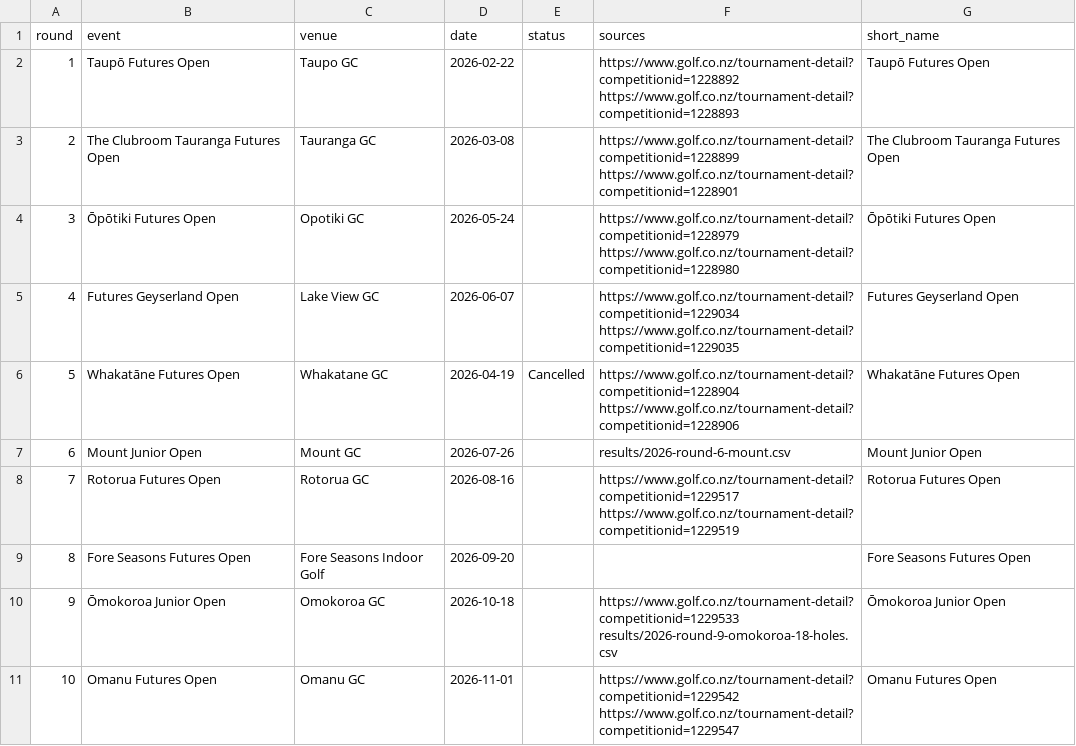
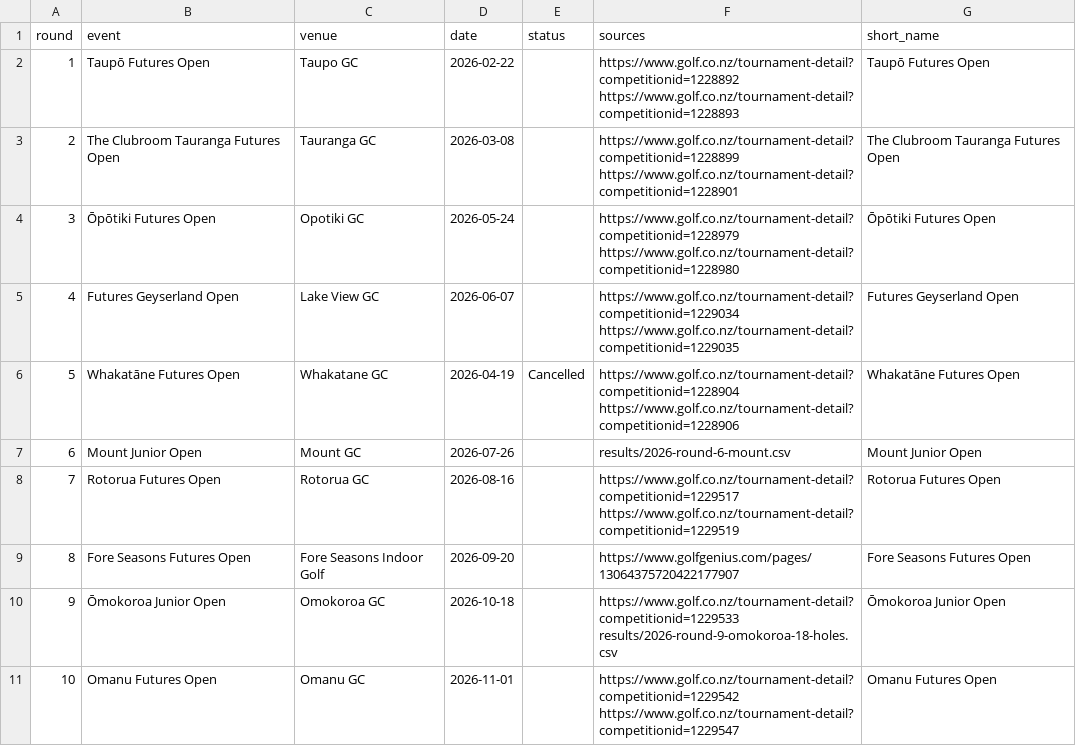
Before and after one commit to bopgolf/top-of-the-harbour, a CSV file: rounds.csv, drawn as a sheet.

Commit message:
Update events (organiser page)

```diff
--- a/rounds.csv
+++ b/rounds.csv
@@ -8,3 +8,3 @@ round,event,venue,date,status,sources,short_name
 7,Rotorua Futures Open,Rotorua GC,2026-08-16,,https://www.golf.co.nz/tournament-detail?competitionid=1229517 https://www.golf.co.nz/tournament-detail?competitionid=1229519,Rotorua Futures Open
-8,Fore Seasons Futures Open,Fore Seasons Indoor Golf,2026-09-20,,,Fore Seasons Futures Open
+8,Fore Seasons Futures Open,Fore Seasons Indoor Golf,2026-09-20,,https://www.golfgenius.com/pages/13064375720422177907,Fore Seasons Futures Open
 9,Ōmokoroa Junior Open,Omokoroa GC,2026-10-18,,https://www.golf.co.nz/tournament-detail?competitionid=1229533 results/2026-round-9-omokoroa-18-holes.csv,Ōmokoroa Junior Open
```
